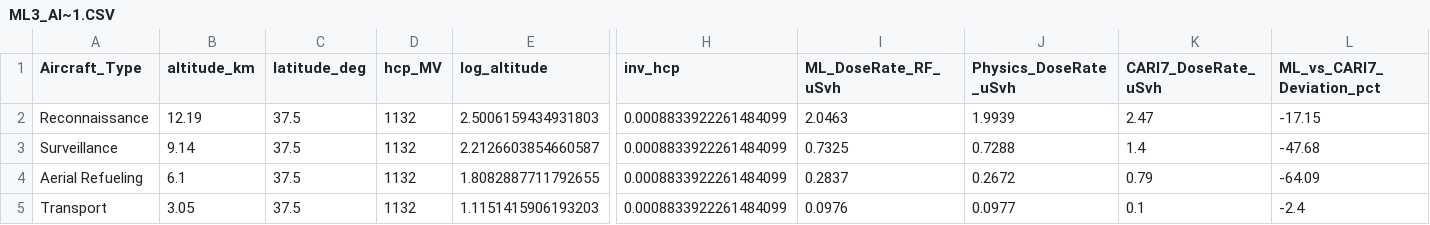
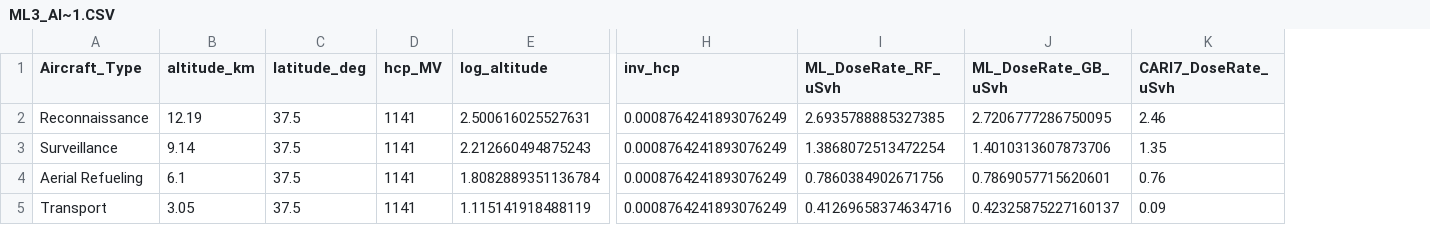
Before and after one commit to bisu9082/cosmic-radiation-aviation, a CSV file: ML3_AI~1.CSV, drawn as a sheet; only a part is shown, gaps mark what is left out; removed rows and columns are numbered as before the commit, all else as after; the diff names each change by its address in the sheet, - before the commit and + after, or states it on an @@ line.

```diff
--- a/ML3_AI~1.CSV
+++ b/ML3_AI~1.CSV
-column J (Physics_DoseRate_uSvh), rows 2-5: 1.9939 | 0.7288 | 0.2672 | 0.0977
+column J (ML_DoseRate_GB_uSvh), rows 2-5: 2.7206777286750095 | 1.4010313607873706 | 0.7869057715620601 | 0.42325875227160137
-column L (ML_vs_CARI7_Deviation_pct), rows 2-5: -17.15 | -47.68 | -64.09 | -2.4
-D2:D5 (hcp_MV): 1132
+D2:D5 (hcp_MV): 1141
-E2 (log_altitude): 2.5006159434931803
+E2 (log_altitude): 2.500616025527631
-H2:H5 (inv_hcp): 0.0008833922261484099
+H2:H5 (inv_hcp): 0.0008764241893076249
-I2 (ML_DoseRate_RF_uSvh): 2.0463
+I2 (ML_DoseRate_RF_uSvh): 2.6935788885327385
-K2 (CARI7_DoseRate_uSvh): 2.47
+K2 (CARI7_DoseRate_uSvh): 2.46
-E3 (log_altitude): 2.2126603854660587
+E3 (log_altitude): 2.212660494875243
-I3 (ML_DoseRate_RF_uSvh): 0.7325
+I3 (ML_DoseRate_RF_uSvh): 1.3868072513472254
-K3 (CARI7_DoseRate_uSvh): 1.4
+K3 (CARI7_DoseRate_uSvh): 1.35
-E4 (log_altitude): 1.8082887711792655
+E4 (log_altitude): 1.8082889351136784
-I4 (ML_DoseRate_RF_uSvh): 0.2837
+I4 (ML_DoseRate_RF_uSvh): 0.7860384902671756
-K4 (CARI7_DoseRate_uSvh): 0.79
+K4 (CARI7_DoseRate_uSvh): 0.76
-E5 (log_altitude): 1.1151415906193203
+E5 (log_altitude): 1.115141918488119
-I5 (ML_DoseRate_RF_uSvh): 0.0976
+I5 (ML_DoseRate_RF_uSvh): 0.41269658374634716
-K5 (CARI7_DoseRate_uSvh): 0.1
+K5 (CARI7_DoseRate_uSvh): 0.09
```
Also changed, not shown: 3 other files.
